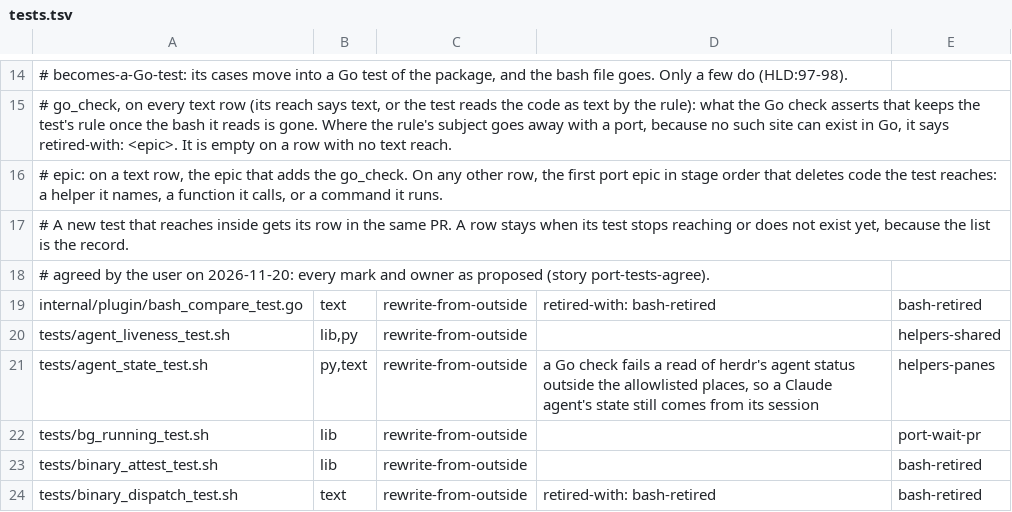
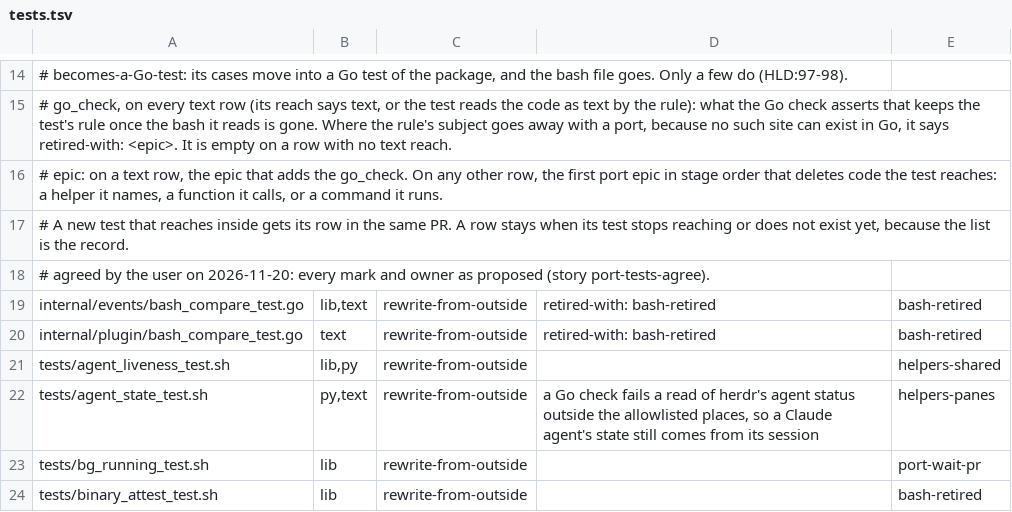
Before and after one commit to redscaresu/swarm-dev, a TSV file: docs/port/tests.tsv, drawn as a sheet; only a part is shown, gaps mark what is left out; the shorter side is filled out with more unchanged rows; the diff names each change by its address in the sheet, - before the commit and + after, or states it on an @@ line.

```diff
--- a/docs/port/tests.tsv
+++ b/docs/port/tests.tsv
+row 19: internal/events/bash_compare_test.go | lib,text | rewrite-from-outside | retired-with: bash-retired | bash-retired
```
Also changed, not shown: 50 other files.
